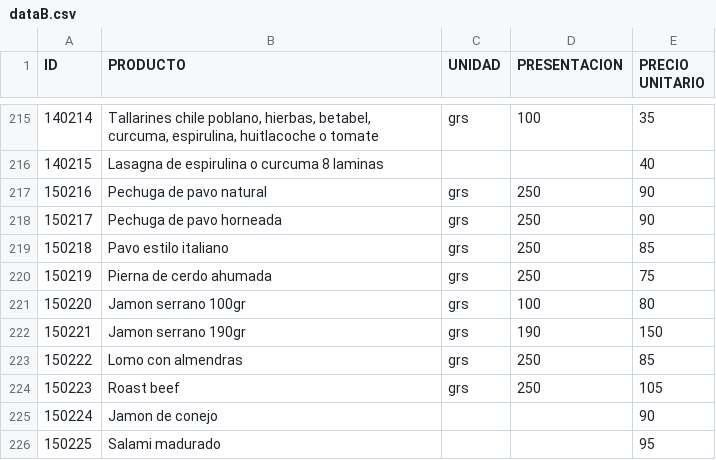
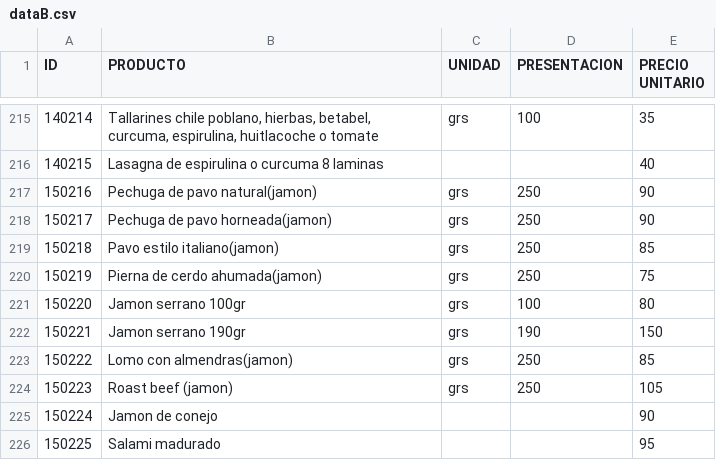
Before and after one commit to zayelmech/puntoDeVenta, a CSV file: main/dataB.csv, drawn as a sheet; only a part is shown, gaps mark what is left out.

```diff
--- a/main/dataB.csv
+++ b/main/dataB.csv
@@ -216,10 +216,10 @@ ID,PRODUCTO,UNIDAD,PRESENTACION,PRECIO UNITARIO
 140215,Lasagna de espirulina o curcuma 8 laminas ,,,40
-150216,Pechuga de pavo natural,grs,250,90
-150217,Pechuga de pavo horneada,grs,250,90
-150218,Pavo estilo italiano,grs,250,85
-150219,Pierna de cerdo ahumada,grs,250,75
+150216,Pechuga de pavo natural(jamon),grs,250,90
+150217,Pechuga de pavo horneada(jamon),grs,250,90
+150218,Pavo estilo italiano(jamon),grs,250,85
+150219,Pierna de cerdo ahumada(jamon),grs,250,75
 150220,Jamon serrano 100gr,grs,100,80
 150221,Jamon serrano 190gr,grs,190,150
-150222,Lomo con almendras,grs,250,85
-150223,Roast beef ,grs,250,105
+150222,Lomo con almendras(jamon),grs,250,85
+150223,Roast beef (jamon),grs,250,105
 150224,Jamon de conejo,,,90
```
Also changed, not shown: 3 other files.
